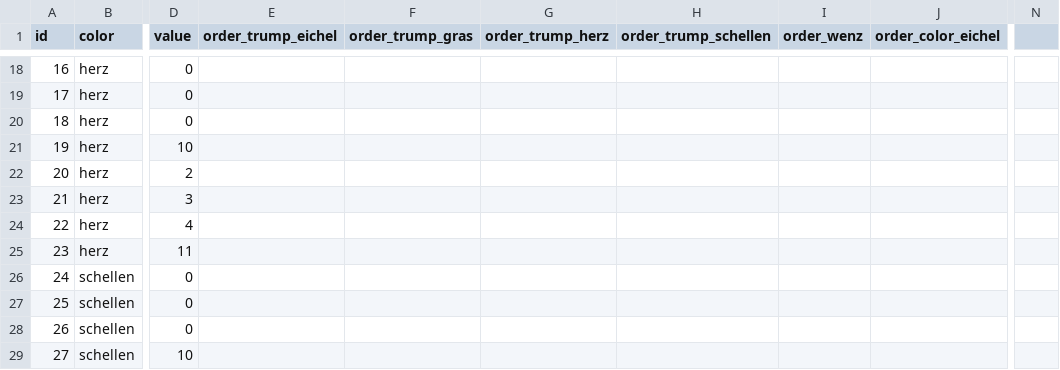
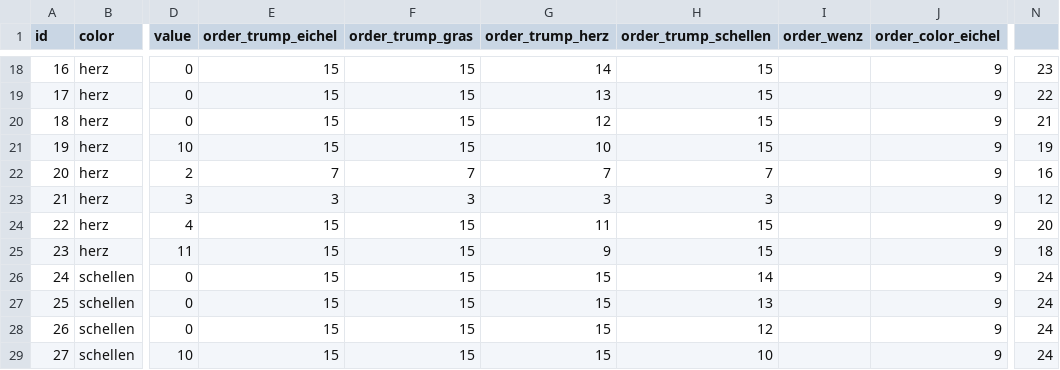
Before and after one commit to clauszitzelsberger/schafkopf, a CSV file: cards.csv, drawn as a sheet; only a part is shown, gaps mark what is left out; the diff covers the shown part only; the diff names each change by its address in the sheet, - before the commit and + after, or states it on an @@ line.

```diff
--- a/cards.csv
+++ b/cards.csv
-E18:E21 (order_trump_eichel): (empty)
+E18:E21 (order_trump_eichel): 15
-F18:F21 (order_trump_gras): (empty)
+F18:F21 (order_trump_gras): 15
-G18 (order_trump_herz): (empty)
+G18 (order_trump_herz): 14
-H18:H21 (order_trump_schellen): (empty)
+H18:H21 (order_trump_schellen): 15
-J18:J29 (order_color_eichel): (empty)
+J18:J29 (order_color_eichel): 9
-N18: (empty)
+N18: 23
-G19 (order_trump_herz): (empty)
+G19 (order_trump_herz): 13
-N19: (empty)
+N19: 22
-G20 (order_trump_herz): (empty)
+G20 (order_trump_herz): 12
-N20: (empty)
+N20: 21
-G21 (order_trump_herz): (empty)
+G21 (order_trump_herz): 10
-N21: (empty)
+N21: 19
-E22 (order_trump_eichel): (empty)
+E22 (order_trump_eichel): 7
-F22 (order_trump_gras): (empty)
+F22 (order_trump_gras): 7
-G22 (order_trump_herz): (empty)
+G22 (order_trump_herz): 7
-H22 (order_trump_schellen): (empty)
+H22 (order_trump_schellen): 7
-N22: (empty)
+N22: 16
-E23 (order_trump_eichel): (empty)
+E23 (order_trump_eichel): 3
-F23 (order_trump_gras): (empty)
+F23 (order_trump_gras): 3
-G23 (order_trump_herz): (empty)
+G23 (order_trump_herz): 3
-H23 (order_trump_schellen): (empty)
+H23 (order_trump_schellen): 3
-N23: (empty)
+N23: 12
-E24:E29 (order_trump_eichel): (empty)
+E24:E29 (order_trump_eichel): 15
-F24:F29 (order_trump_gras): (empty)
+F24:F29 (order_trump_gras): 15
-G24 (order_trump_herz): (empty)
+G24 (order_trump_herz): 11
-H24:H25 (order_trump_schellen): (empty)
+H24:H25 (order_trump_schellen): 15
-N24: (empty)
+N24: 20
-G25 (order_trump_herz): (empty)
+G25 (order_trump_herz): 9
-N25: (empty)
+N25: 18
-G26:G29 (order_trump_herz): (empty)
+G26:G29 (order_trump_herz): 15
-H26 (order_trump_schellen): (empty)
+H26 (order_trump_schellen): 14
-N26:N29: (empty)
+N26:N29: 24
-H27 (order_trump_schellen): (empty)
+H27 (order_trump_schellen): 13
-H28 (order_trump_schellen): (empty)
+H28 (order_trump_schellen): 12
-H29 (order_trump_schellen): (empty)
+H29 (order_trump_schellen): 10
```
Also changed, not shown: 120 edited cells elsewhere in this file, 5 other files.
